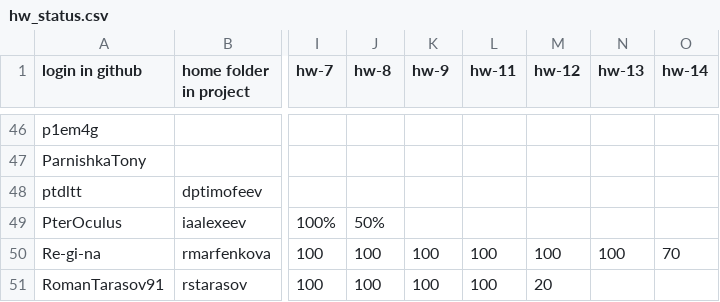
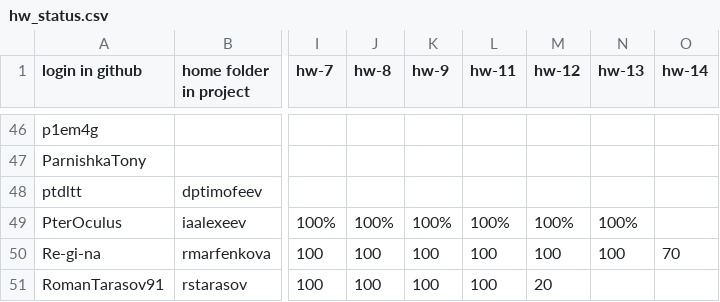
Before and after one commit to amtsu/team22, a CSV file: library/streams/2024/hw_status.csv, drawn as a sheet; only a part is shown, gaps mark what is left out; the diff names each change by its address in the sheet, - before the commit and + after, or states it on an @@ line.

Commit message:
Update hw_status.csv
догнал до 12 дз))

```diff
--- a/library/streams/2024/hw_status.csv
+++ b/library/streams/2024/hw_status.csv
-J49 (hw-8): 50%
+J49 (hw-8): 100%
-K49 (hw-9): (empty)
+K49 (hw-9): 100%
-L49 (hw-11): (empty)
+L49 (hw-11): 100%
-M49 (hw-12): (empty)
+M49 (hw-12): 100%
-N49 (hw-13): (empty)
+N49 (hw-13): 100%
```
